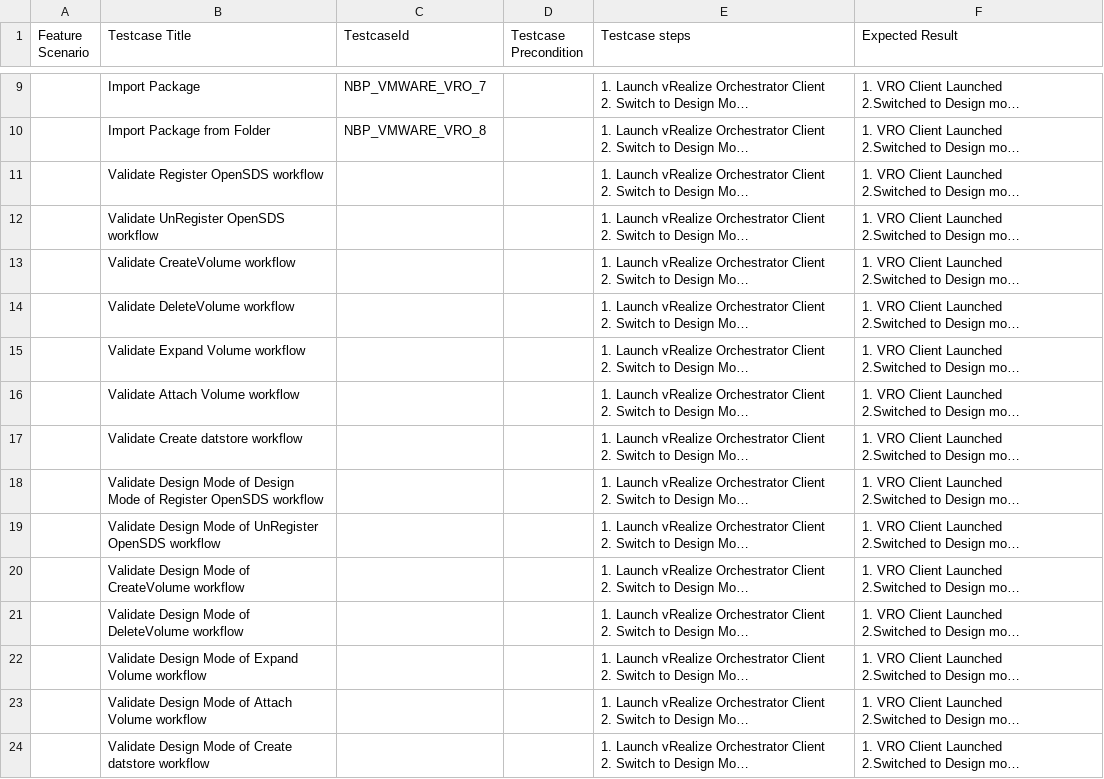
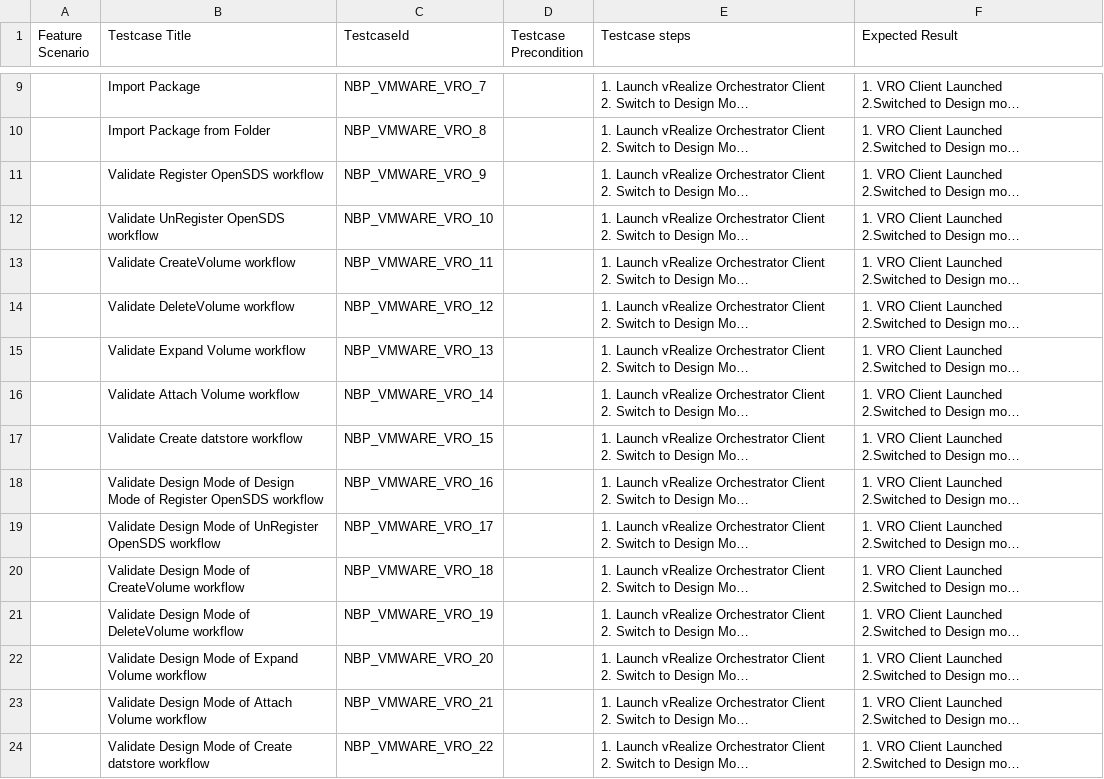
Before and after one commit to sodafoundation/qa, a CSV file: testcases/VMware_VRO_Plugin.csv, drawn as a sheet; only a part is shown, gaps mark what is left out; long unchanged cells end in …; the diff covers the shown part only; the diff names each change by its address in the sheet, - before the commit and + after, or states it on an @@ line.

```diff
--- a/testcases/VMware_VRO_Plugin.csv
+++ b/testcases/VMware_VRO_Plugin.csv
-C11 (TestcaseId): (empty)
+C11 (TestcaseId): NBP_VMWARE_VRO_9
-C12 (TestcaseId): (empty)
+C12 (TestcaseId): NBP_VMWARE_VRO_10
-C13 (TestcaseId): (empty)
+C13 (TestcaseId): NBP_VMWARE_VRO_11
-C14 (TestcaseId): (empty)
+C14 (TestcaseId): NBP_VMWARE_VRO_12
-C15 (TestcaseId): (empty)
+C15 (TestcaseId): NBP_VMWARE_VRO_13
-C16 (TestcaseId): (empty)
+C16 (TestcaseId): NBP_VMWARE_VRO_14
-C17 (TestcaseId): (empty)
+C17 (TestcaseId): NBP_VMWARE_VRO_15
-C18 (TestcaseId): (empty)
+C18 (TestcaseId): NBP_VMWARE_VRO_16
-C19 (TestcaseId): (empty)
+C19 (TestcaseId): NBP_VMWARE_VRO_17
-C20 (TestcaseId): (empty)
+C20 (TestcaseId): NBP_VMWARE_VRO_18
-C21 (TestcaseId): (empty)
+C21 (TestcaseId): NBP_VMWARE_VRO_19
-C22 (TestcaseId): (empty)
+C22 (TestcaseId): NBP_VMWARE_VRO_20
-C23 (TestcaseId): (empty)
+C23 (TestcaseId): NBP_VMWARE_VRO_21
-C24 (TestcaseId): (empty)
+C24 (TestcaseId): NBP_VMWARE_VRO_22
```
Also changed, not shown: 22 edited cells elsewhere in this file, testcases/Hotpot.csv, 6 other files.
